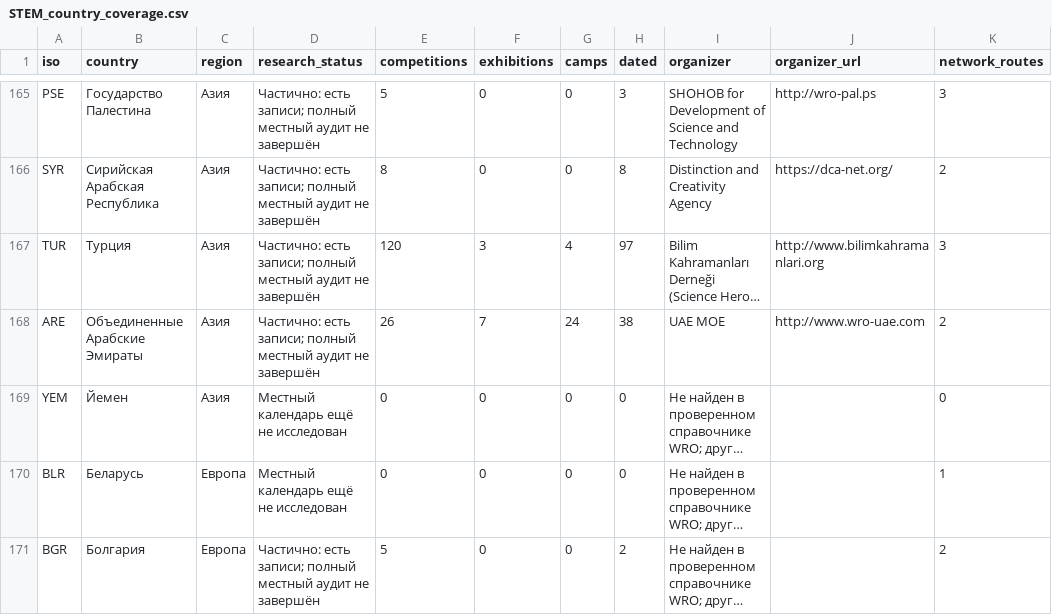
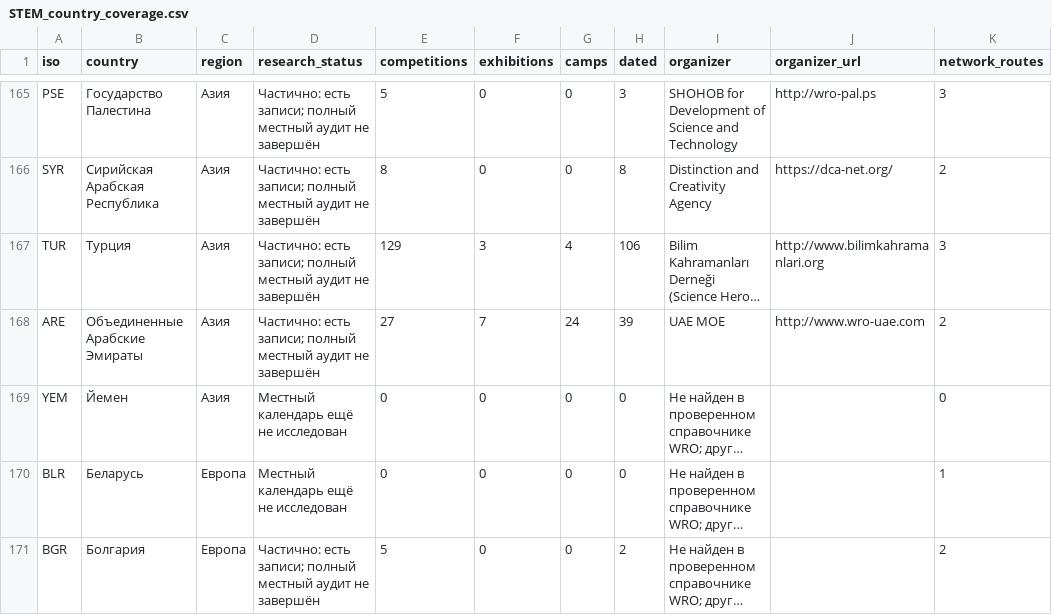
Before and after one commit to Paldd/stem-family-atlas, a CSV file: dist/downloads/STEM_country_coverage.csv, drawn as a sheet; only a part is shown, gaps mark what is left out; long unchanged cells end in …; the diff covers the shown part only; the diff names each change by its address in the sheet, - before the commit and + after, or states it on an @@ line.

```diff
--- a/dist/downloads/STEM_country_coverage.csv
+++ b/dist/downloads/STEM_country_coverage.csv
-E167 (competitions): 120
+E167 (competitions): 129
-H167 (dated): 97
+H167 (dated): 106
-E168 (competitions): 26
+E168 (competitions): 27
-H168 (dated): 38
+H168 (dated): 39
```
Also changed, not shown: 40 edited cells elsewhere in this file, dist/es/downloads/STEM_country_coverage.csv, 53 other files.
